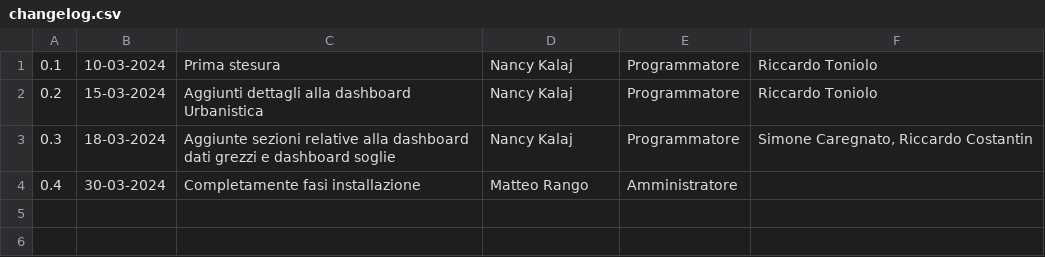
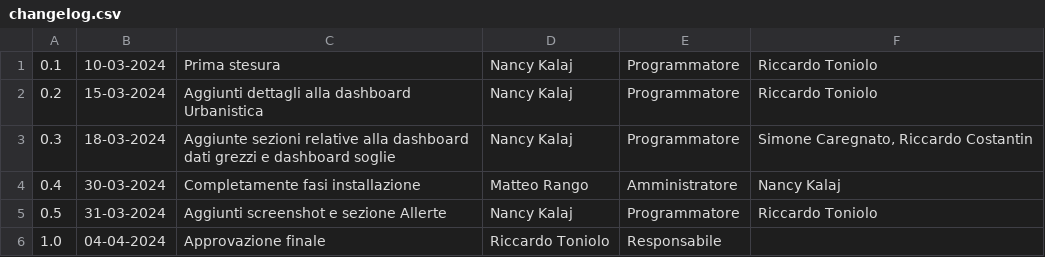
Before and after one commit to SWATEngineering/Docs, a CSV file: src/3_PB/ManualeUtente/changelog.csv, drawn as a sheet.

```diff
--- a/src/3_PB/ManualeUtente/changelog.csv
+++ b/src/3_PB/ManualeUtente/changelog.csv
@@ -3,2 +3,4 @@
 0.3,18-03-2024,Aggiunte sezioni relative alla dashboard dati grezzi e dashboard soglie,Nancy Kalaj,Programmatore,"Simone Caregnato, Riccardo Costantin"
-0.4,30-03-2024,Completamente fasi installazione,Matteo Rango,Amministratore,""
+0.4,30-03-2024,Completamente fasi installazione,Matteo Rango,Amministratore,Nancy Kalaj
+0.5,31-03-2024,Aggiunti screenshot e sezione Allerte,Nancy Kalaj,Programmatore,Riccardo Toniolo
+1.0,04-04-2024,Approvazione finale,Riccardo Toniolo,Responsabile,""
```
Also changed, not shown: 1 other file.
